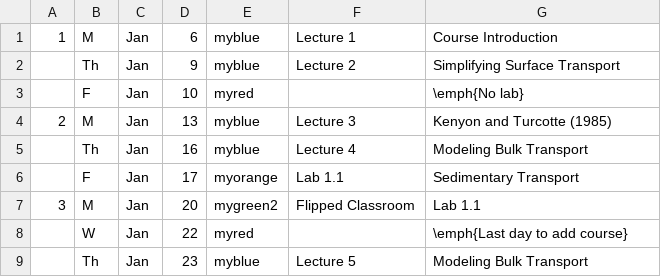
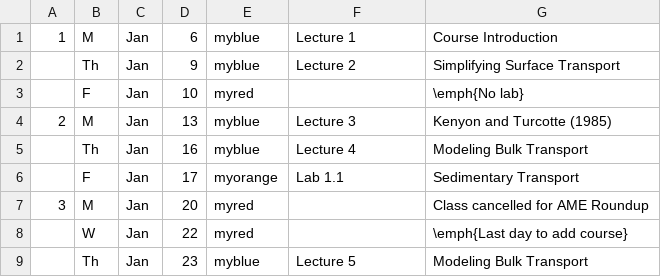
Before and after one commit to blakedyer/eos423-public, a CSV file: Outline/tables/schedule.csv, drawn as a sheet; only a part is shown.

Commit message:
schedule update

```diff
--- a/Outline/tables/schedule.csv
+++ b/Outline/tables/schedule.csv
@@ -6,3 +6,3 @@
 ,F,Jan,17,myorange,Lab 1.1,Sedimentary Transport
-3,M,Jan,20,mygreen2,Flipped Classroom,Lab 1.1
+3,M,Jan,20,myred,,Class cancelled for AME Roundup
 ,W,Jan,22,myred,,\emph{Last day to add course}
```
Also changed, not shown: 3 other files.
